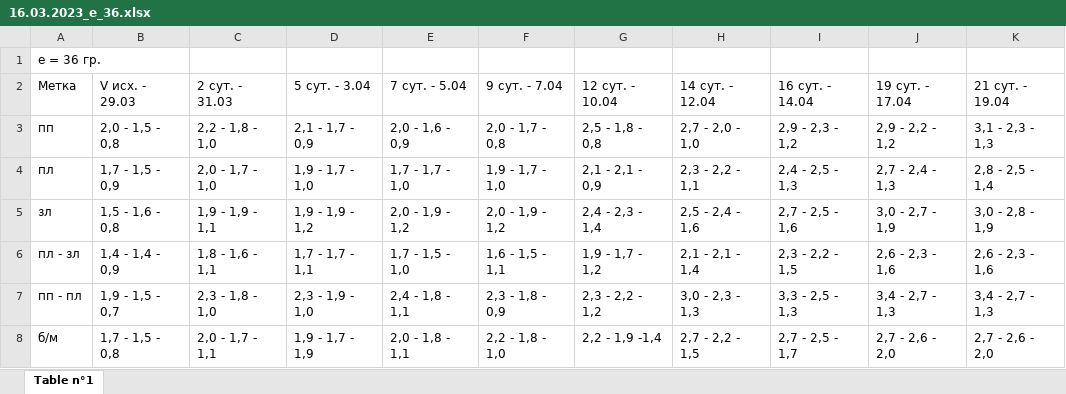
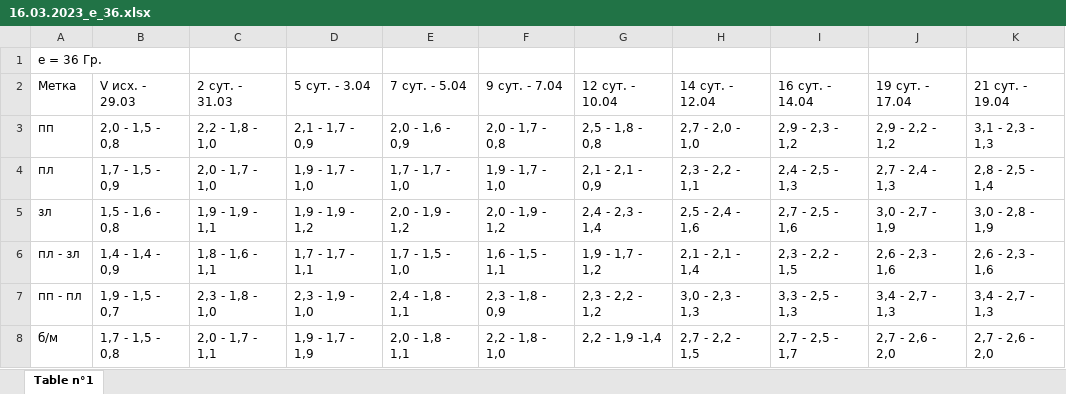
Before and after one commit to cobaltCorsair/neuro_stats, an Excel workbook: work_with_prepared_data/datas/control/16.03.2023_e_36.xlsx, sheet Table n°1, drawn as a sheet; only a part is shown; values as stored, in another font and other column widths than the file's, no borders; the diff names each change by its address in the sheet, - before the commit and + after, or states it on an @@ line.

```diff
--- a/work_with_prepared_data/datas/control/16.03.2023_e_36.xlsx (sheet Table n°1)
+++ b/work_with_prepared_data/datas/control/16.03.2023_e_36.xlsx (sheet Table n°1)
-A1: e = 36 гр.
+A1: e = 36 Гр.
```
Also changed, not shown: work_with_prepared_data/datas/control/16.03.2023_n_22.xlsx, 10 other files.
